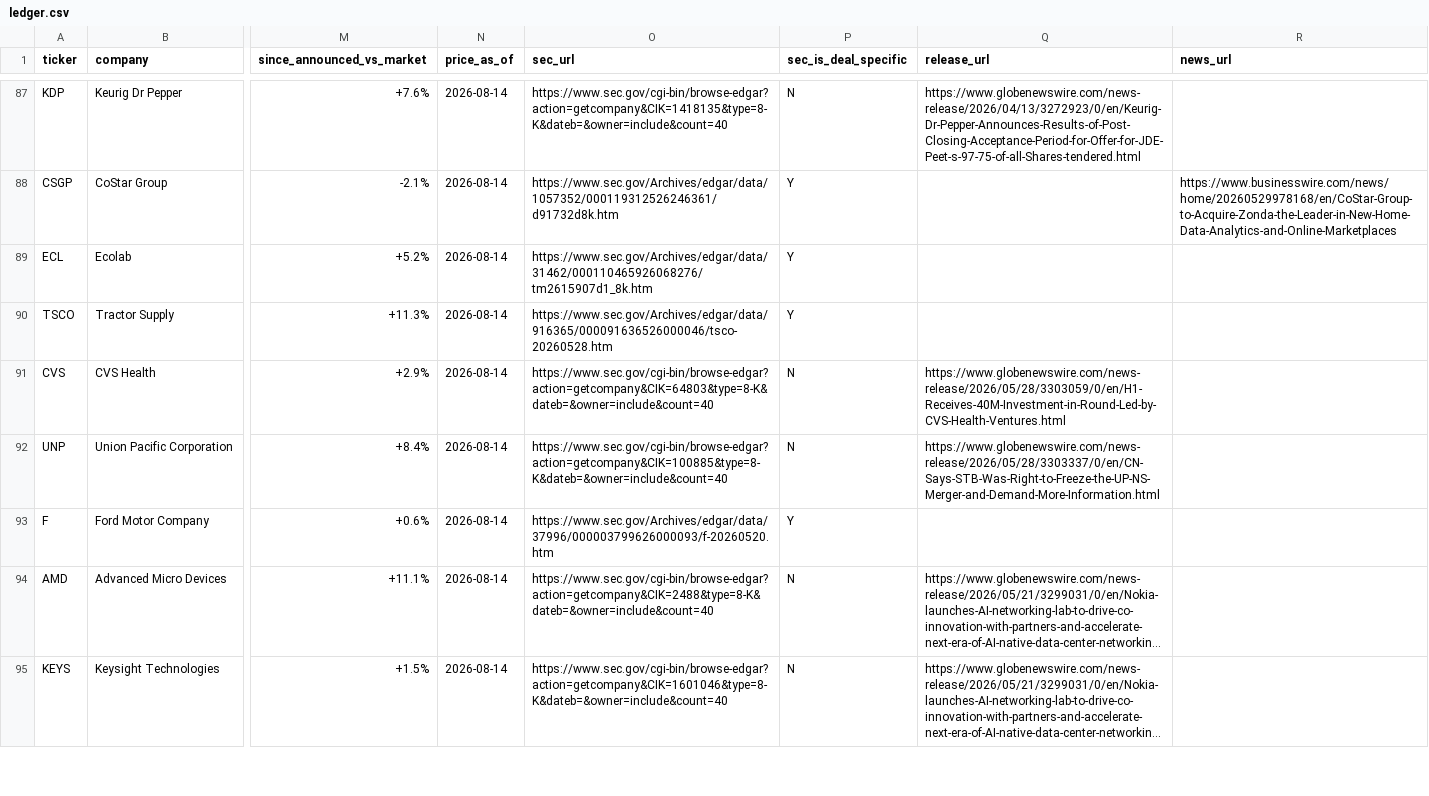
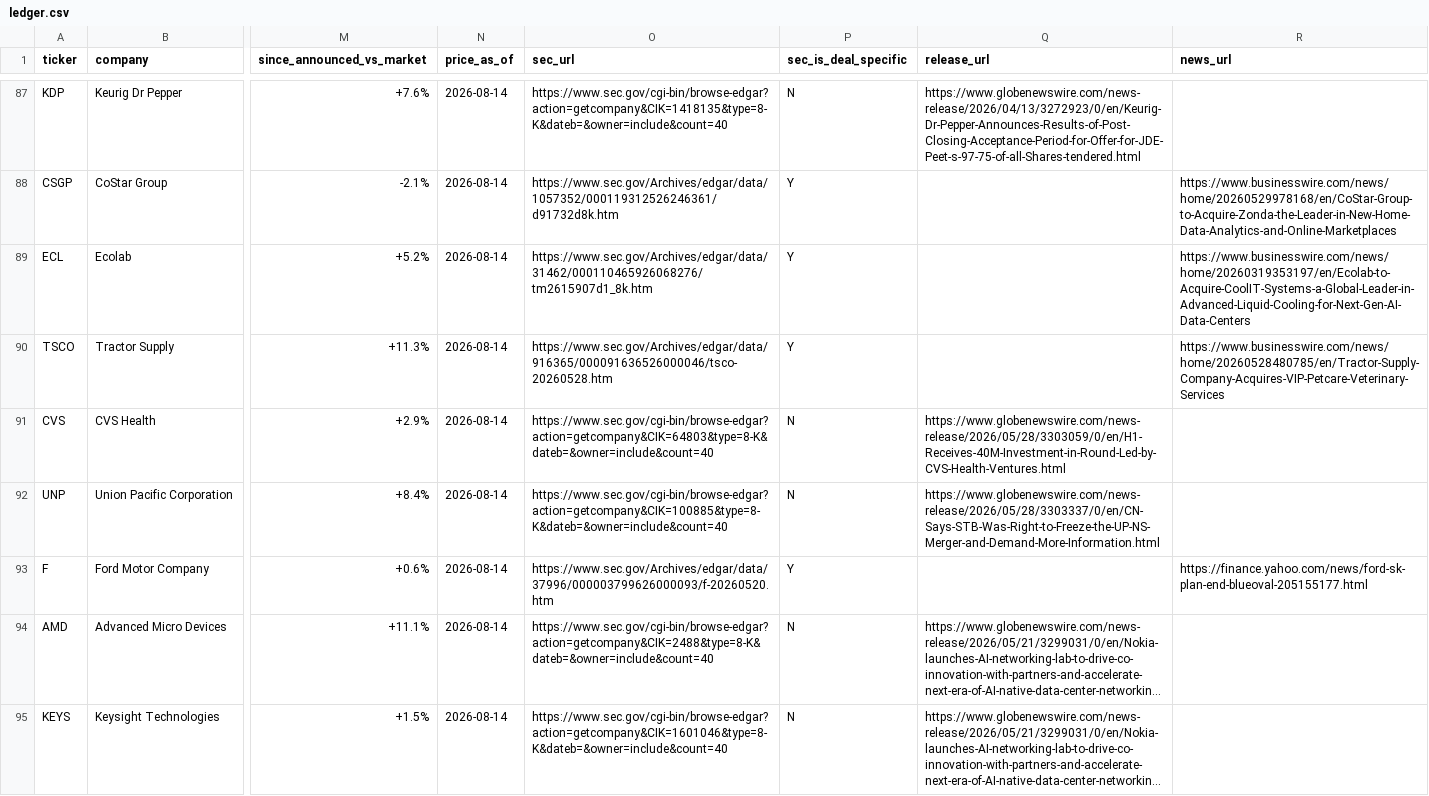
Before and after one commit to DealmakersDigest/deal-ledger, a CSV file: ledger.csv, drawn as a sheet; only a part is shown, gaps mark what is left out; long unchanged cells end in …; the diff covers the shown part only; the diff names each change by its address in the sheet, - before the commit and + after, or states it on an @@ line.

Commit message:
ledger: 15 more sources found by hand; 98% of deals now carry a readable source

```diff
--- a/ledger.csv
+++ b/ledger.csv
-R89 (news_url): (empty)
+R89 (news_url): https://www.businesswire.com/news/home/20260319353197/en/Ecolab-to-Acquire-CoolIT-Systems-a-Global-Leader-in-Advanced-Liquid-Cooling-for-Next-Gen-AI-Data-Centers
-R90 (news_url): (empty)
+R90 (news_url): https://www.businesswire.com/news/home/20260528480785/en/Tractor-Supply-Company-Acquires-VIP-Petcare-Veterinary-Services
-R93 (news_url): (empty)
+R93 (news_url): https://finance.yahoo.com/news/ford-sk-plan-end-blueoval-205155177.html
```
Also changed, not shown: 12 edited cells elsewhere in this file, 2 other files.
